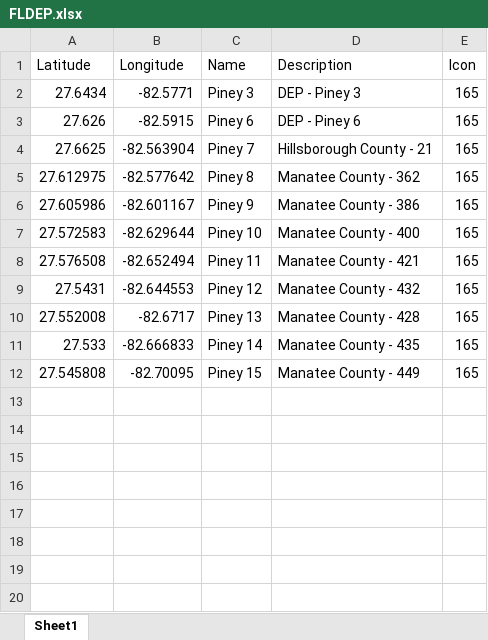
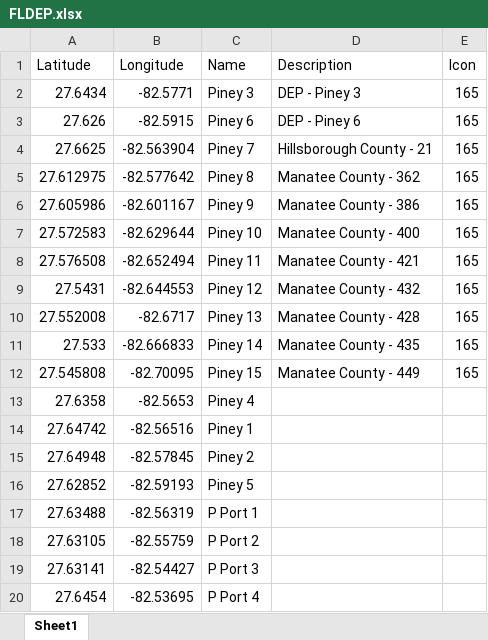
Before and after one commit to tbep-tech/piney-point, an Excel workbook: data/raw/FLDEP.xlsx, sheet Sheet1, drawn as a sheet; values as stored, in another font and other column widths than the file's, no borders; the diff names each change by its address in the sheet, - before the commit and + after, or states it on an @@ line.

Commit message:
rs data onboarding tracking

```diff
--- a/data/raw/FLDEP.xlsx (sheet Sheet1)
+++ b/data/raw/FLDEP.xlsx (sheet Sheet1)
+row 13: 27.6358 | -82.5653 | Piney 4
+row 14: 27.64742 | -82.56516 | Piney 1
+row 15: 27.64948 | -82.57845 | Piney 2
+row 16: 27.62852 | -82.59193 | Piney 5
+row 17: 27.63488 | -82.56319 | P Port 1
+row 18: 27.63105 | -82.55759 | P Port 2
+row 19: 27.63141 | -82.54427 | P Port 3
+row 20: 27.6454 | -82.53695 | P Port 4
```
Also changed, not shown: 4 other files.
